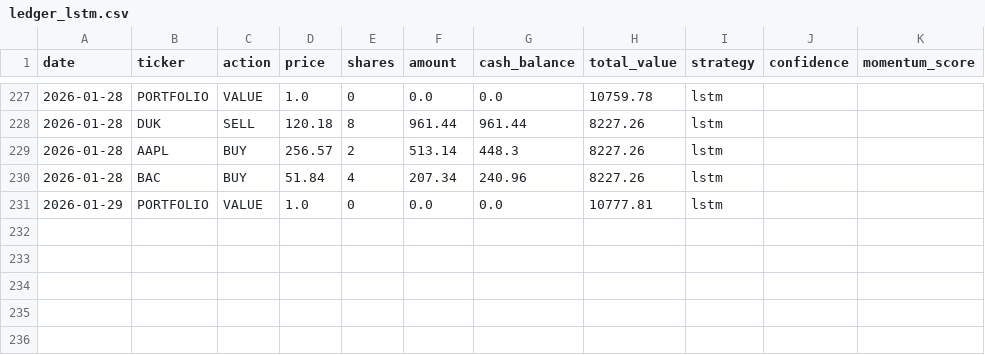
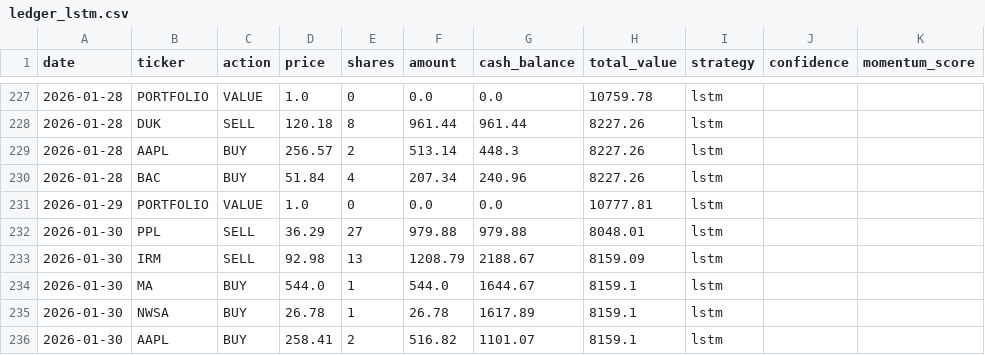
Before and after one commit to PAT0216/paper-trader, a CSV file: data/ledgers/ledger_lstm.csv, drawn as a sheet; only a part is shown, gaps mark what is left out; the diff names each change by its address in the sheet, - before the commit and + after, or states it on an @@ line.

Commit message:
lstm: Daily trade 2026-01-30

```diff
--- a/data/ledgers/ledger_lstm.csv
+++ b/data/ledgers/ledger_lstm.csv
+row 232: 2026-01-30 | PPL | SELL | 36.29 | 27 | 979.88 | 979.88 | 8048.01 | lstm
+row 233: 2026-01-30 | IRM | SELL | 92.98 | 13 | 1208.79 | 2188.67 | 8159.09 | lstm
+row 234: 2026-01-30 | MA | BUY | 544.0 | 1 | 544.0 | 1644.67 | 8159.1 | lstm
+row 235: 2026-01-30 | NWSA | BUY | 26.78 | 1 | 26.78 | 1617.89 | 8159.1 | lstm
+row 236: 2026-01-30 | AAPL | BUY | 258.41 | 2 | 516.82 | 1101.07 | 8159.1 | lstm
```
Also changed, not shown: 3 other files.
